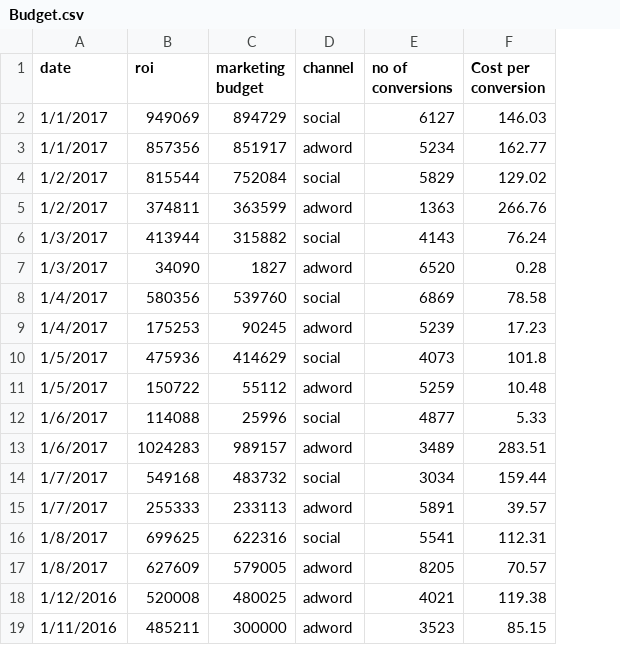
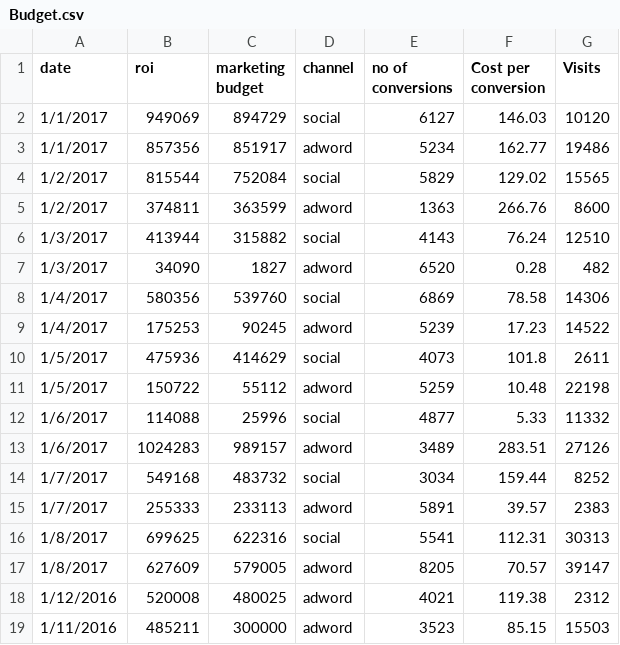
Before and after one commit to shanjivkumar/Multi-touch-Attribution, a CSV file: Budget.csv, drawn as a sheet; the diff names each change by its address in the sheet, - before the commit and + after, or states it on an @@ line.

Commit message:
Included Visits in the data set

```diff
--- a/Budget.csv
+++ b/Budget.csv
+column G (Visits), rows 2-19: 10120 | 19486 | 15565 | 8600 | 12510 | 482 | 14306 | 14522 | 2611 | 22198 | 11332 | 27126 | 8252 | 2383 | 30313 | 39147 | 2312 | 15503
```
